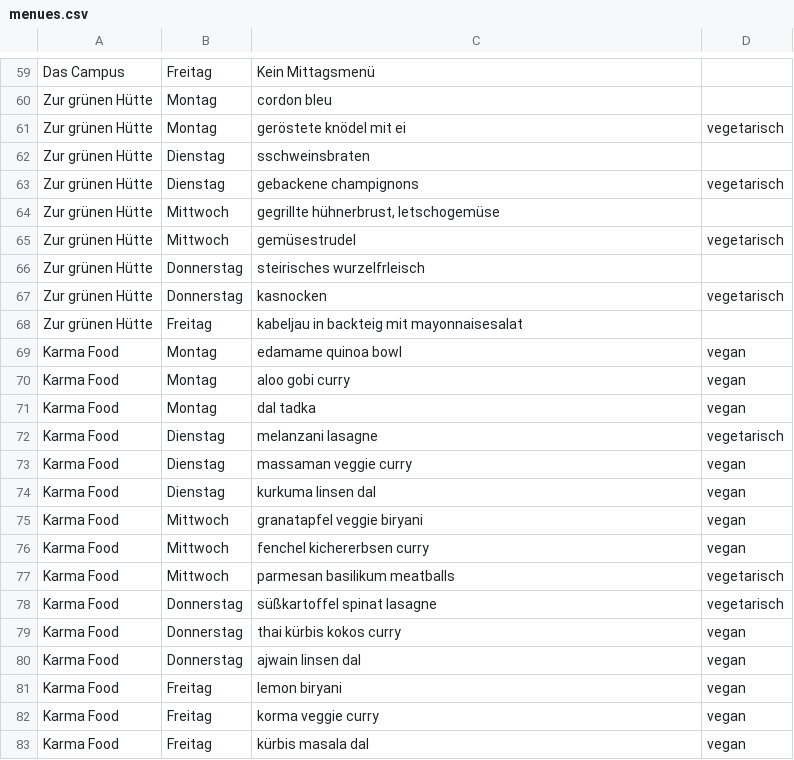
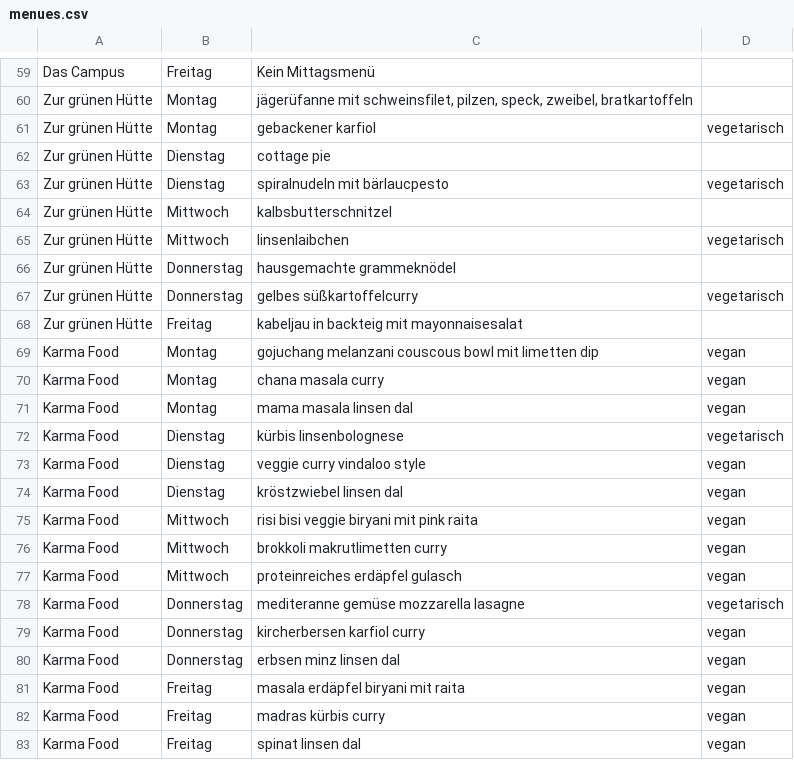
Before and after one commit to ClaraHimmelbauer/mittagsmenue_wu, a CSV file: data/menues.csv, drawn as a sheet; only a part is shown, gaps mark what is left out; the diff covers the shown part only; the diff names each change by its address in the sheet, - before the commit and + after, or states it on an @@ line.

```diff
--- a/data/menues.csv
+++ b/data/menues.csv
-C60: cordon bleu
+C60: jägerüfanne mit schweinsfilet, pilzen, speck, zweibel, bratkartoffeln
-C61: geröstete knödel mit ei
+C61: gebackener karfiol
-C62: sschweinsbraten
+C62: cottage pie
-C63: gebackene champignons
+C63: spiralnudeln mit bärlaucpesto
-C64: gegrillte hühnerbrust, letschogemüse
+C64: kalbsbutterschnitzel
-C65: gemüsestrudel
+C65: linsenlaibchen
-C66: steirisches wurzelfrleisch
+C66: hausgemachte grammeknödel
-C67: kasnocken
+C67: gelbes süßkartoffelcurry
-C69: edamame quinoa bowl
+C69: gojuchang melanzani couscous bowl mit limetten dip
-C70: aloo gobi curry
+C70: chana masala curry
-C71: dal tadka
+C71: mama masala linsen dal
-C72: melanzani lasagne
+C72: kürbis linsenbolognese
-C73: massaman veggie curry
+C73: veggie curry vindaloo style
-C74: kurkuma linsen dal
+C74: kröstzwiebel linsen dal
-C75: granatapfel veggie biryani
+C75: risi bisi veggie biryani mit pink raita
-C76: fenchel kichererbsen curry
+C76: brokkoli makrutlimetten curry
-C77: parmesan basilikum meatballs
+C77: proteinreiches erdäpfel gulasch
-D77: vegetarisch
+D77: vegan
-C78: süßkartoffel spinat lasagne
+C78: mediteranne gemüse mozzarella lasagne
-C79: thai kürbis kokos curry
+C79: kircherbersen karfiol curry
-C80: ajwain linsen dal
+C80: erbsen minz linsen dal
-C81: lemon biryani
+C81: masala erdäpfel biryani mit raita
-C82: korma veggie curry
+C82: madras kürbis curry
-C83: kürbis masala dal
+C83: spinat linsen dal
```
Also changed, not shown: 60 edited cells elsewhere in this file.
